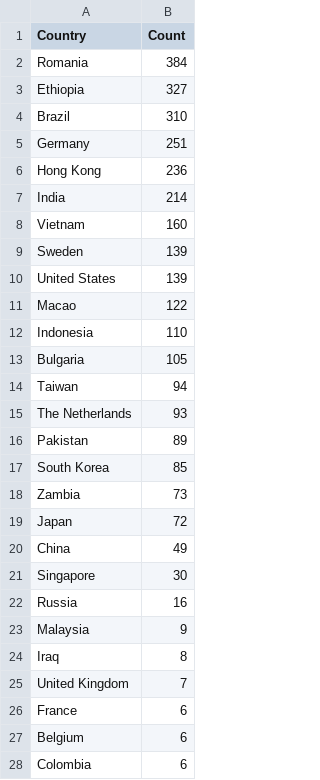
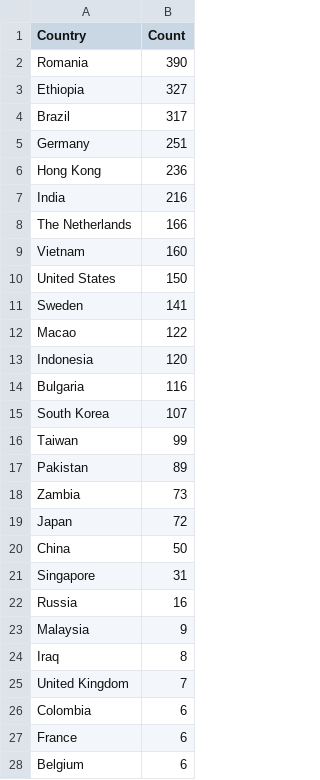
Before and after one commit to Prabhath-de/cowrie-analysis, a CSV file: csv/countries.csv, drawn as a sheet; only a part is shown; the diff covers the shown part only.

```diff
--- a/csv/countries.csv
+++ b/csv/countries.csv
@@ -1,22 +1,22 @@
 Country,Count
-Romania,384
+Romania,390
 Ethiopia,327
-Brazil,310
+Brazil,317
 Germany,251
 Hong Kong,236
-India,214
+India,216
+The Netherlands,166
 Vietnam,160
-Sweden,139
-United States,139
+United States,150
+Sweden,141
 Macao,122
-Indonesia,110
-Bulgaria,105
-Taiwan,94
-The Netherlands,93
+Indonesia,120
+Bulgaria,116
+South Korea,107
+Taiwan,99
 Pakistan,89
-South Korea,85
 Zambia,73
 Japan,72
-China,49
-Singapore,30
+China,50
+Singapore,31
 Russia,16
@@ -25,4 +25,4 @@ Iraq,8
 United Kingdom,7
+Colombia,6
 France,6
 Belgium,6
-Colombia,6
```
Also changed, not shown: 3 added rows, 1 removed row, 5 moved rows and 2 edited cells elsewhere in this file, csv/passwords.csv, csv/top_ips.csv, 9 other files.
